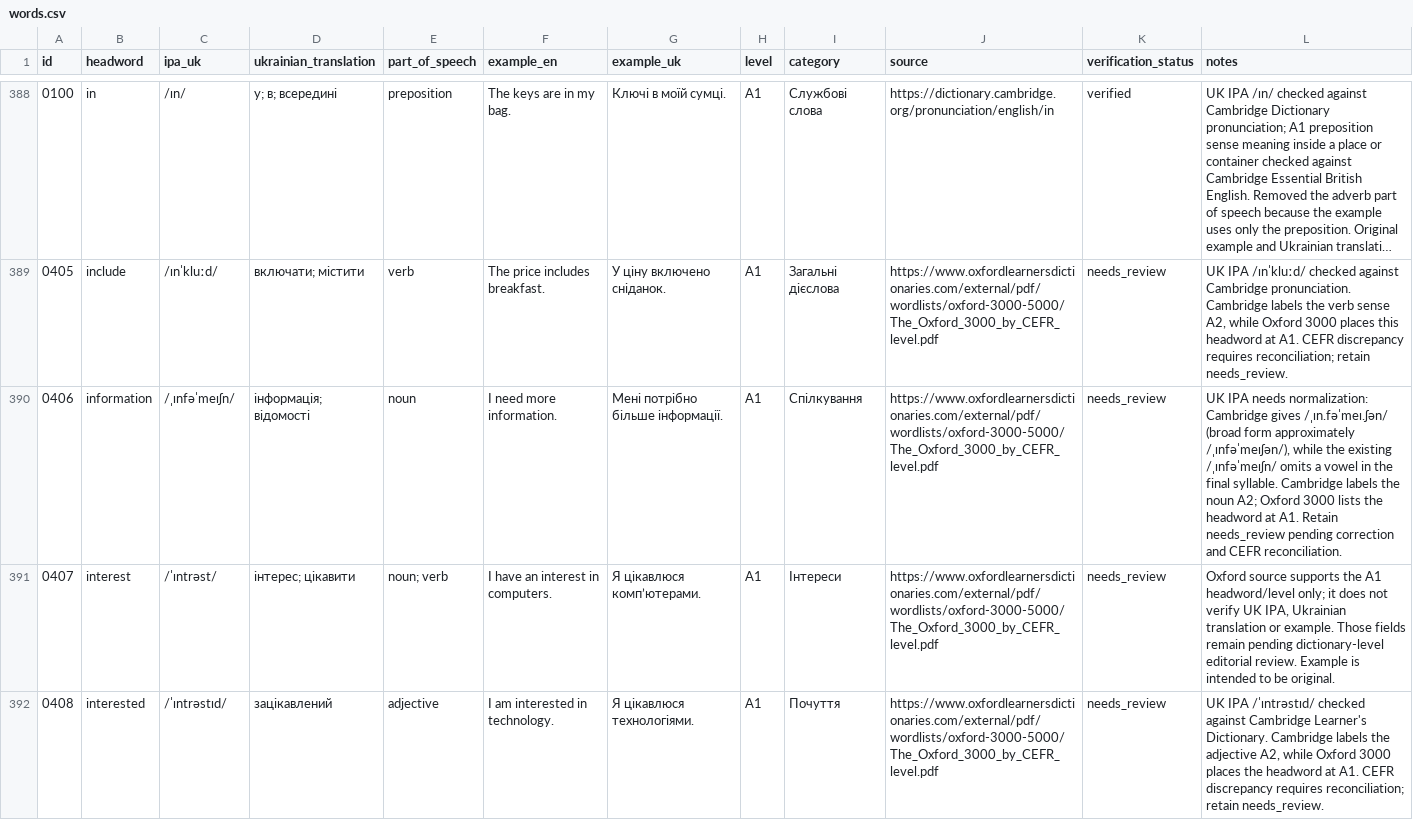
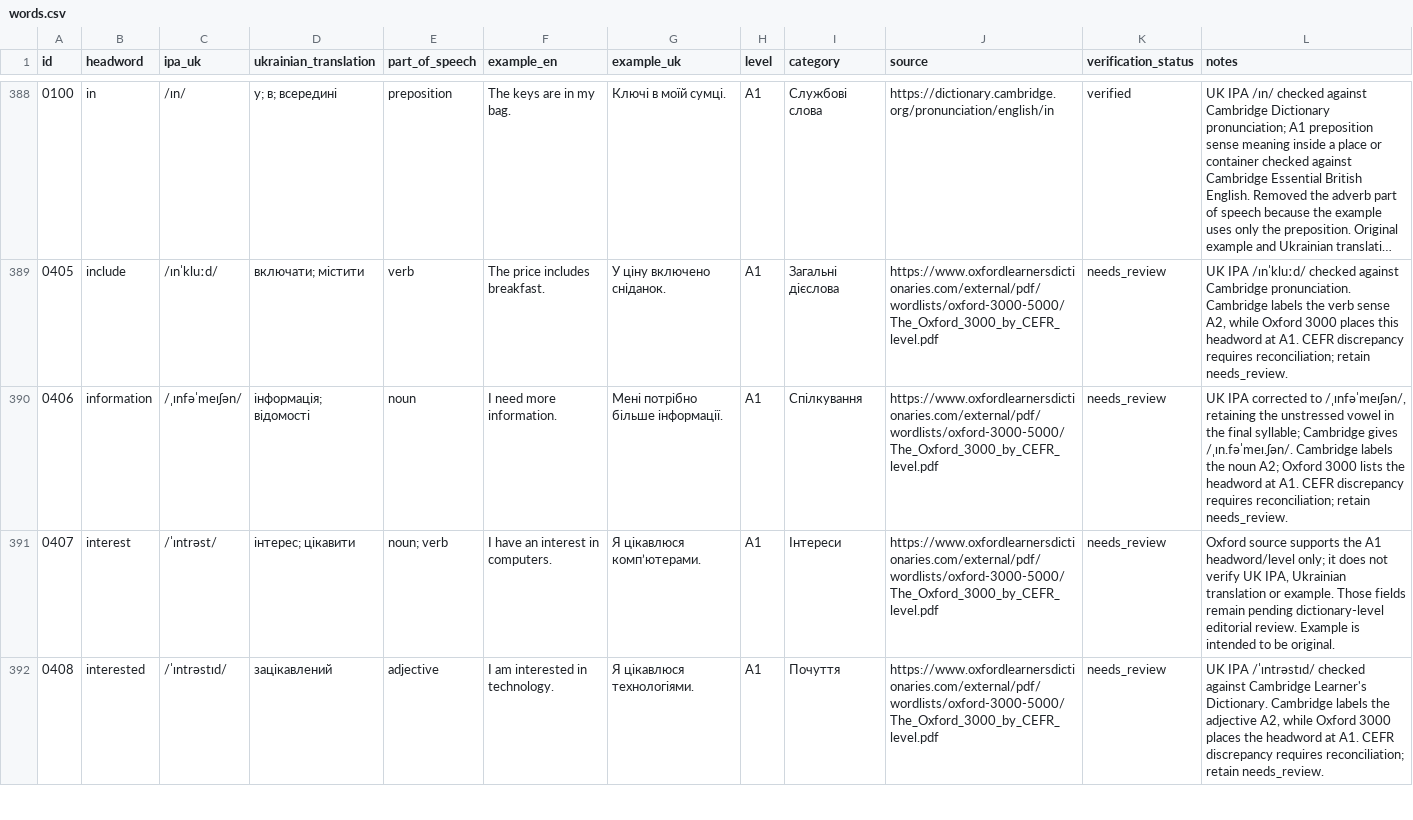
Before and after one commit to kiinoshkaaa/english-ukrainian-dictionary, a CSV file: data/a1/words.csv, drawn as a sheet; only a part is shown, gaps mark what is left out; long unchanged cells end in …; the diff covers the shown part only.

Commit message:
Correct UK IPA for information and introduce

```diff
--- a/data/a1/words.csv
+++ b/data/a1/words.csv
@@ -389,3 +389,3 @@
 "0405","include","/ɪnˈkluːd/","включати; містити","verb","The price includes breakfast.","У ціну включено сніданок.","A1","Загальні дієслова","https://www.oxfordlearnersdictionaries.com/external/pdf/wordlists/oxford-3000-5000/The_Oxford_3000_by_CEFR_level.pdf","needs_review","UK IPA /ɪnˈkluːd/ checked against Cambridge pronunciation. Cambridge labels the verb sense A2, while Oxford 3000 places this headword at A1. CEFR discrepancy requires reconciliation; retain needs_review."
-"0406","information","/ˌɪnfəˈmeɪʃn/","інформація; відомості","noun","I need more information.","Мені потрібно більше інформації.","A1","Спілкування","https://www.oxfordlearnersdictionaries.com/external/pdf/wordlists/oxford-3000-5000/The_Oxford_3000_by_CEFR_level.pdf","needs_review","UK IPA needs normalization: Cambridge gives /ˌɪn.fəˈmeɪ.ʃən/ (broad form approximately /ˌɪnfəˈmeɪʃən/), while the existing /ˌɪnfəˈmeɪʃn/ omits a vowel in the final syllable. Cambridge labels the noun A2; Oxford 3000 lists the headword at A1. Retain needs_review pending correction and CEFR reconciliation."
+"0406","information","/ˌɪnfəˈmeɪʃən/","інформація; відомості","noun","I need more information.","Мені потрібно більше інформації.","A1","Спілкування","https://www.oxfordlearnersdictionaries.com/external/pdf/wordlists/oxford-3000-5000/The_Oxford_3000_by_CEFR_level.pdf","needs_review","UK IPA corrected to /ˌɪnfəˈmeɪʃən/, retaining the unstressed vowel in the final syllable; Cambridge gives /ˌɪn.fəˈmeɪ.ʃən/. Cambridge labels the noun A2; Oxford 3000 lists the headword at A1. CEFR discrepancy requires reconciliation; retain needs_review."
 "0407","interest","/ˈɪntrəst/","інтерес; цікавити","noun; verb","I have an interest in computers.","Я цікавлюся комп’ютерами.","A1","Інтереси","https://www.oxfordlearnersdictionaries.com/external/pdf/wordlists/oxford-3000-5000/The_Oxford_3000_by_CEFR_level.pdf","needs_review","Oxford source supports the A1 headword/level only; it does not verify UK IPA, Ukrainian translation or example. Those fields remain pending dictionary-level editorial review. Example is intended to be original."
```
Also changed, not shown: 2 edited cells elsewhere in this file.
